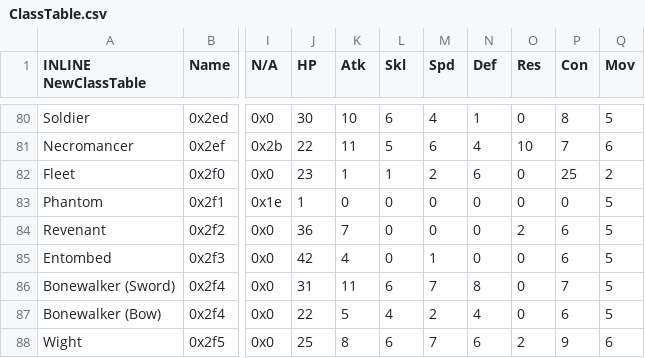
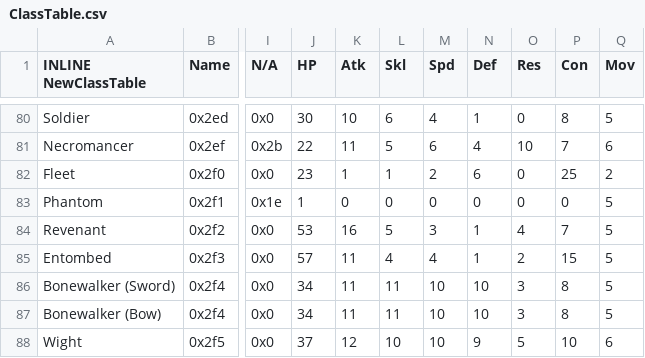
Before and after one commit to kanstyle/FisherKing-Public, a CSV file: Tables/NightmareModules/CharactersClasses/ClassTable.csv, drawn as a sheet; only a part is shown, gaps mark what is left out; the diff covers the shown part only; the diff names each change by its address in the sheet, - before the commit and + after, or states it on an @@ line.

```diff
--- a/Tables/NightmareModules/CharactersClasses/ClassTable.csv
+++ b/Tables/NightmareModules/CharactersClasses/ClassTable.csv
-J84 (HP): 36
+J84 (HP): 53
-K84 (Atk): 7
+K84 (Atk): 16
-L84 (Skl): 0
+L84 (Skl): 5
-M84 (Spd): 0
+M84 (Spd): 3
-N84:N85 (Def): 0
+N84:N85 (Def): 1
-O84 (Res): 2
+O84 (Res): 4
-P84 (Con): 6
+P84 (Con): 7
-J85 (HP): 42
+J85 (HP): 57
-K85 (Atk): 4
+K85 (Atk): 11
-L85 (Skl): 0
+L85 (Skl): 4
-M85 (Spd): 1
+M85 (Spd): 4
-O85 (Res): 0
+O85 (Res): 2
-P85 (Con): 6
+P85 (Con): 15
-J86 (HP): 31
+J86 (HP): 34
-L86 (Skl): 6
+L86 (Skl): 11
-M86 (Spd): 7
+M86 (Spd): 10
-N86 (Def): 8
+N86 (Def): 10
-O86:O87 (Res): 0
+O86:O87 (Res): 3
-P86 (Con): 7
+P86 (Con): 8
-J87 (HP): 22
+J87 (HP): 34
-K87 (Atk): 5
+K87 (Atk): 11
-L87 (Skl): 4
+L87 (Skl): 11
-M87 (Spd): 2
+M87 (Spd): 10
-N87 (Def): 4
+N87 (Def): 10
-P87 (Con): 6
+P87 (Con): 8
-J88 (HP): 25
+J88 (HP): 37
-K88 (Atk): 8
+K88 (Atk): 12
-L88 (Skl): 6
+L88 (Skl): 10
-M88 (Spd): 7
+M88 (Spd): 10
-N88 (Def): 6
+N88 (Def): 9
-O88 (Res): 2
+O88 (Res): 5
-P88 (Con): 9
+P88 (Con): 10
```
Also changed, not shown: 118 edited cells elsewhere in this file, Tables/NightmareModules/CharactersClasses/CharacterTable.csv, Tables/NightmareModules/CharactersClasses/MagClassEditor.csv, 9 other files.
